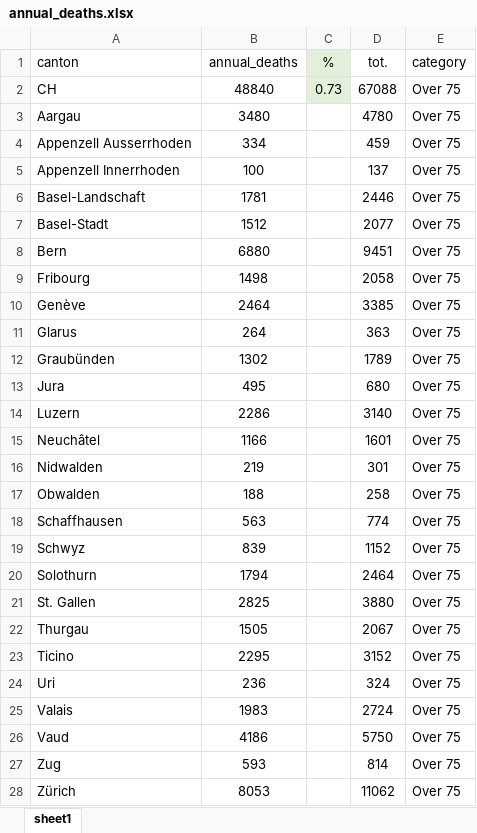
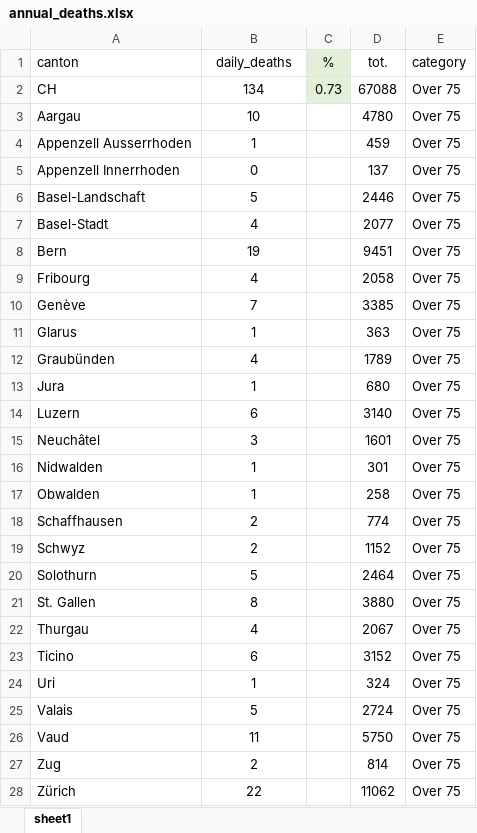
Before and after one commit to zeliest/heat_mortality_productivity_impacts, an Excel workbook: input_data/impact_functions/annual_deaths.xlsx, sheet sheet1, drawn as a sheet; only a part is shown; values as stored, in another font and other column widths than the file's, no borders; the diff covers the shown part only; the diff names each change by its address in the sheet, - before the commit and + after, or states it on an @@ line.

Commit message:
Update average daily mortality to summer average

```diff
--- a/input_data/impact_functions/annual_deaths.xlsx (sheet sheet1)
+++ b/input_data/impact_functions/annual_deaths.xlsx (sheet sheet1)
-B1: annual_deaths
+B1: daily_deaths
-B2 (daily_deaths): 48840
+B2 (daily_deaths): 134
-B3 (daily_deaths): 3480
+B3 (daily_deaths): 10
-B4 (daily_deaths): 334
+B4 (daily_deaths): 1
-B5 (daily_deaths): 100
+B5 (daily_deaths): 0
-B6 (daily_deaths): 1781
+B6 (daily_deaths): 5
-B7 (daily_deaths): 1512
+B7 (daily_deaths): 4
-B8 (daily_deaths): 6880
+B8 (daily_deaths): 19
-B9 (daily_deaths): 1498
+B9 (daily_deaths): 4
-B10 (daily_deaths): 2464
+B10 (daily_deaths): 7
-B11 (daily_deaths): 264
+B11 (daily_deaths): 1
-B12 (daily_deaths): 1302
+B12 (daily_deaths): 4
-B13 (daily_deaths): 495
+B13 (daily_deaths): 1
-B14 (daily_deaths): 2286
+B14 (daily_deaths): 6
-B15 (daily_deaths): 1166
+B15 (daily_deaths): 3
-B16 (daily_deaths): 219
+B16 (daily_deaths): 1
-B17 (daily_deaths): 188
+B17 (daily_deaths): 1
-B18 (daily_deaths): 563
+B18 (daily_deaths): 2
-B19 (daily_deaths): 839
+B19 (daily_deaths): 2
-B20 (daily_deaths): 1794
+B20 (daily_deaths): 5
-B21 (daily_deaths): 2825
+B21 (daily_deaths): 8
-B22 (daily_deaths): 1505
+B22 (daily_deaths): 4
-B23 (daily_deaths): 2295
+B23 (daily_deaths): 6
-B24 (daily_deaths): 236
+B24 (daily_deaths): 1
-B25 (daily_deaths): 1983
+B25 (daily_deaths): 5
-B26 (daily_deaths): 4186
+B26 (daily_deaths): 11
-B27 (daily_deaths): 593
+B27 (daily_deaths): 2
-B28 (daily_deaths): 8053
+B28 (daily_deaths): 22
```
Also changed, not shown: 27 edited cells elsewhere in this sheet, 8 other files.
